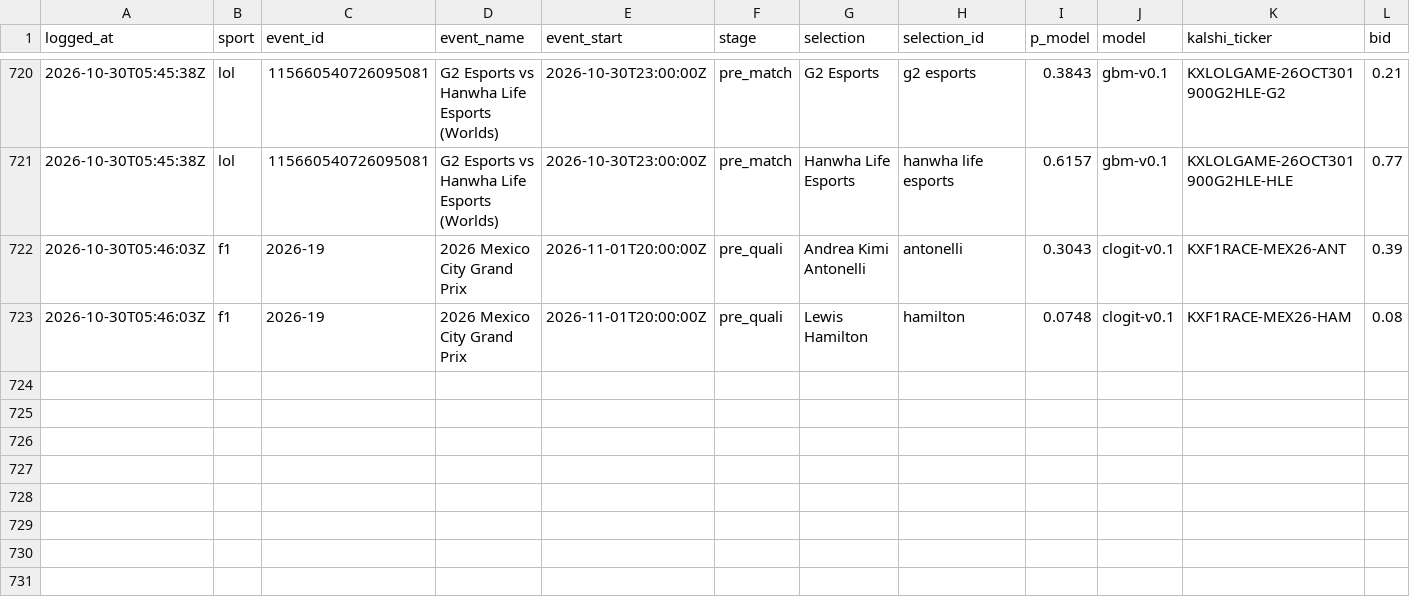
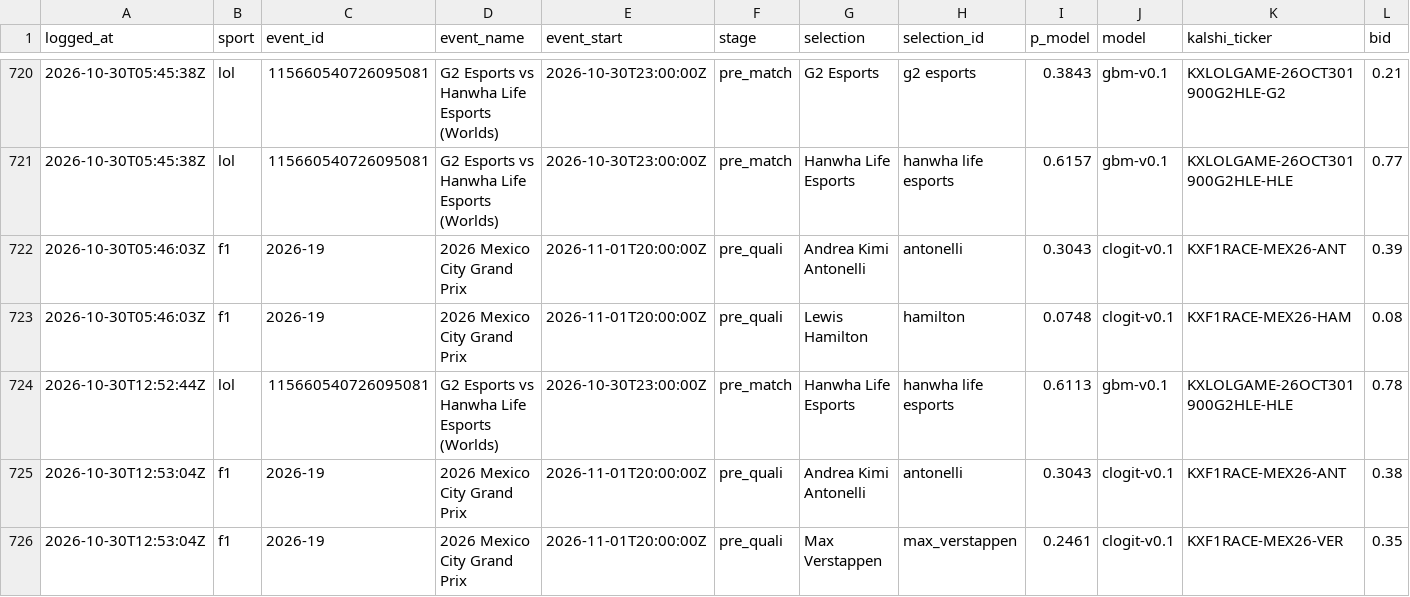
Before and after one commit to huuhuannt1998/f1-lol-quant, a CSV file: ledger/predictions.csv, drawn as a sheet; only a part is shown, gaps mark what is left out; rows hold the shown columns only; the diff names each change by its address in the sheet, - before the commit and + after, or states it on an @@ line.

```diff
--- a/ledger/predictions.csv
+++ b/ledger/predictions.csv
+row 724: 2026-10-30T12:52:44Z | lol | 115660540726095081 | G2 Esports vs Hanwha Life Esports (Worlds) | 2026-10-30T23:00:00Z | pre_match | Hanwha Life Esports | hanwha life esports | 0.6113 | gbm-v0.1 | KXLOLGAME-26OCT301900G2HLE-HLE | 0.78
+row 725: 2026-10-30T12:53:04Z | f1 | 2026-19 | 2026 Mexico City Grand Prix | 2026-11-01T20:00:00Z | pre_quali | Andrea Kimi Antonelli | antonelli | 0.3043 | clogit-v0.1 | KXF1RACE-MEX26-ANT | 0.38
+row 726: 2026-10-30T12:53:04Z | f1 | 2026-19 | 2026 Mexico City Grand Prix | 2026-11-01T20:00:00Z | pre_quali | Max Verstappen | max_verstappen | 0.2461 | clogit-v0.1 | KXF1RACE-MEX26-VER | 0.35
```
Also changed, not shown: 3 other files.
